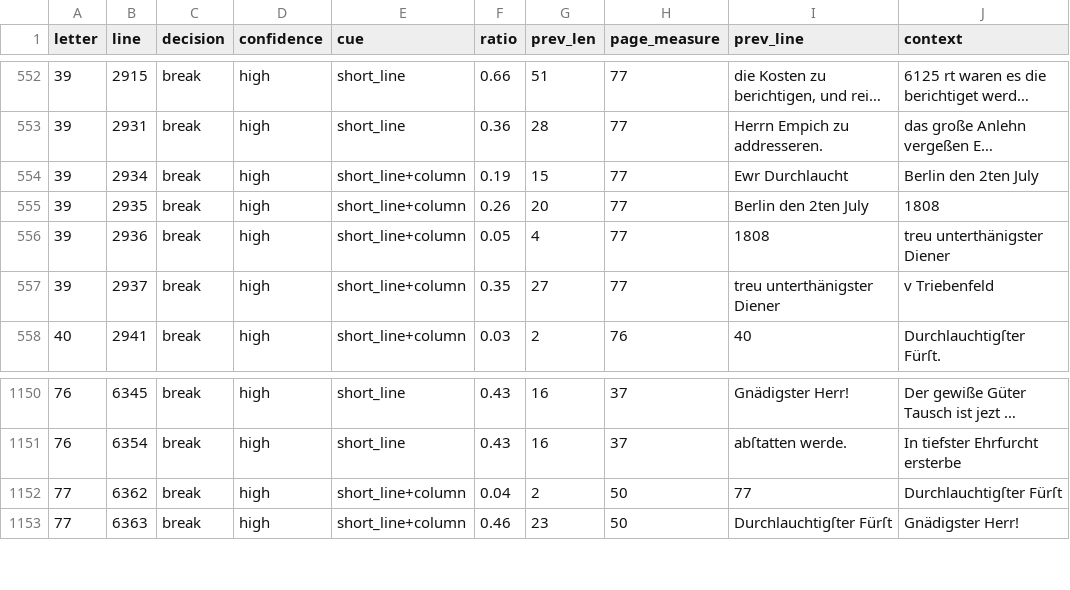
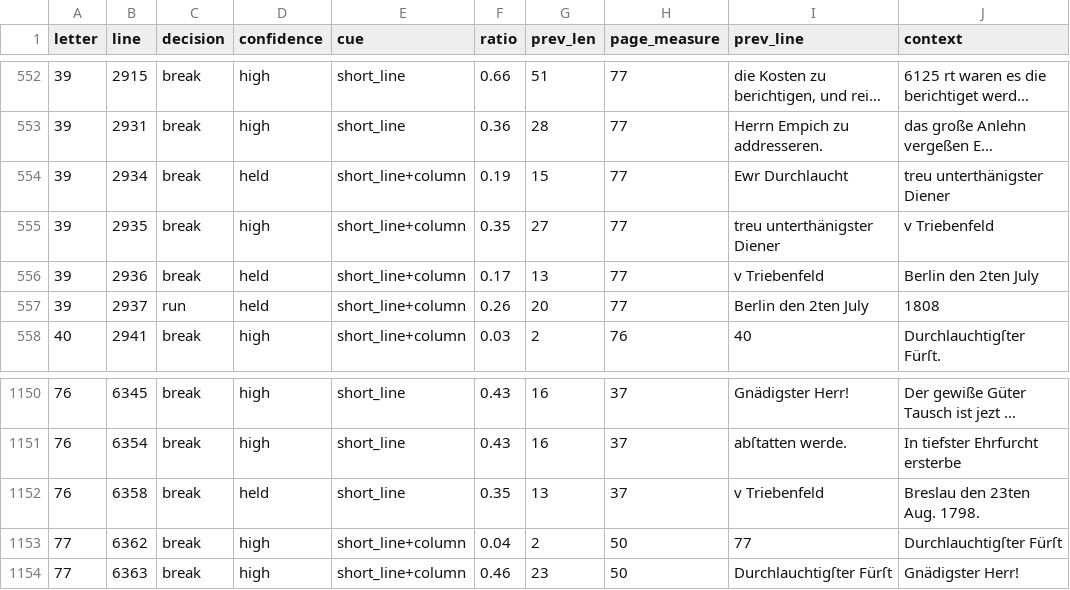
Before and after one commit to takaji10/triebenfeld-letters, a CSV file: units/oe1bu9454/paragraph_decisions.csv, drawn as a sheet; only a part is shown, gaps mark what is left out; long unchanged cells end in …; the diff covers the shown part only; the diff names each change by its address in the sheet, - before the commit and + after, or states it on an @@ line.

```diff
--- a/units/oe1bu9454/paragraph_decisions.csv
+++ b/units/oe1bu9454/paragraph_decisions.csv
-D554 (confidence): high
+D554 (confidence): held
-J554 (context): Berlin den 2ten July
+J554 (context): treu unterthänigster Diener
-F555 (ratio): 0.26
+F555 (ratio): 0.35
-G555 (prev_len): 20
+G555 (prev_len): 27
-I555 (prev_line): Berlin den 2ten July
+I555 (prev_line): treu unterthänigster Diener
-J555 (context): 1808
+J555 (context): v Triebenfeld
-D556:D557 (confidence): high
+D556:D557 (confidence): held
-F556 (ratio): 0.05
+F556 (ratio): 0.17
-G556 (prev_len): 4
+G556 (prev_len): 13
-I556 (prev_line): 1808
+I556 (prev_line): v Triebenfeld
-J556 (context): treu unterthänigster Diener
+J556 (context): Berlin den 2ten July
-C557 (decision): break
+C557 (decision): run
-F557 (ratio): 0.35
+F557 (ratio): 0.26
-G557 (prev_len): 27
+G557 (prev_len): 20
-I557 (prev_line): treu unterthänigster Diener
+I557 (prev_line): Berlin den 2ten July
-J557 (context): v Triebenfeld
+J557 (context): 1808
+row 1152: 76 | 6358 | break | held | short_line | 0.35 | 13 | 37 | v Triebenfeld | Breslau den 23ten Aug. 1798.
```
Also changed, not shown: 3 added rows, 1 removed row and 29 edited cells elsewhere in this file, dataset/units/iiihamdaiiinr12765/letters.csv, dataset/units/iiihamdaiiinr12765/pages.csv, 53 other files.
